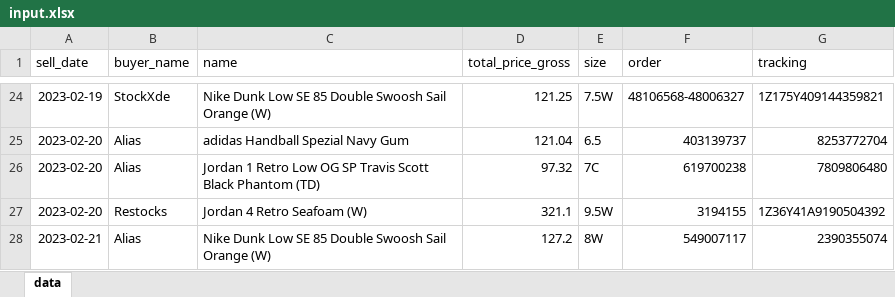
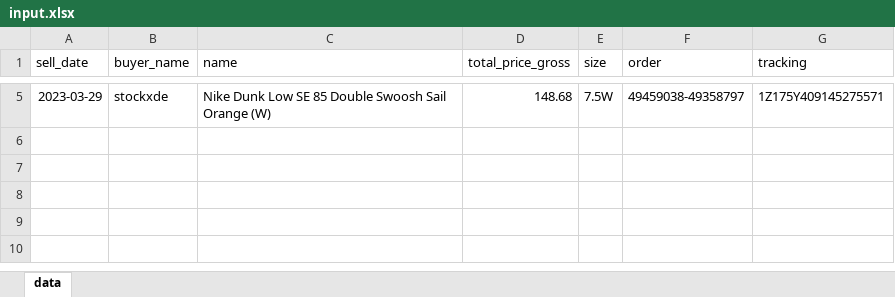
Before and after one commit to nudam00/FakturowniaSneakers, an Excel workbook: input.xlsx, sheet data, drawn as a sheet; only a part is shown, gaps mark what is left out; values as stored, in another font and other column widths than the file's, no borders; removed rows and columns are numbered as before the commit, all else as after; the diff covers the shown part only; the diff names each change by its address in the sheet, - before the commit and + after, or states it on an @@ line.

```diff
--- a/input.xlsx (sheet data)
+++ b/input.xlsx (sheet data)
-A5 (sell_date): 2023-02-19
+A5 (sell_date): 2023-03-29
-B5 (buyer_name): StockXde
+B5 (buyer_name): stockxde
-D5 (total_price_gross): 121.25
+D5 (total_price_gross): 148.68
-F5 (order): 48106568-48006327
+F5 (order): 49459038-49358797
-G5 (tracking): 1Z175Y409144359821
+G5 (tracking): 1Z175Y409145275571
-row 25: 2023-02-20 | Alias | adidas Handball Spezial Navy Gum | 121.04 | 6.5 | 403139737 | 8253772704
-row 26: 2023-02-20 | Alias | Jordan 1 Retro Low OG SP Travis Scott Black Phantom (TD) | 97.32 | 7C | 619700238 | 7809806480
-row 27: 2023-02-20 | Restocks | Jordan 4 Retro Seafoam (W) | 321.1 | 9.5W | 3194155 | 1Z36Y41A9190504392
-row 28: 2023-02-21 | Alias | Nike Dunk Low SE 85 Double Swoosh Sail Orange (W) | 127.2 | 8W | 549007117 | 2390355074
```
Also changed, not shown: 3 added rows and 22 removed rows elsewhere in this sheet, 2 other files.
